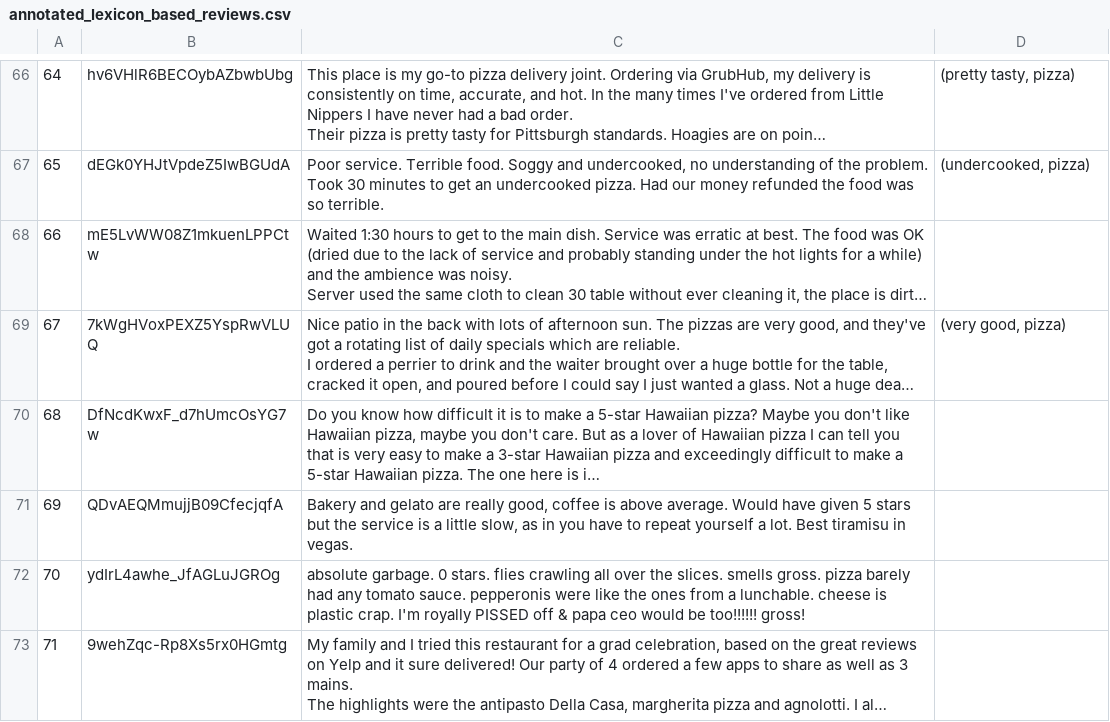
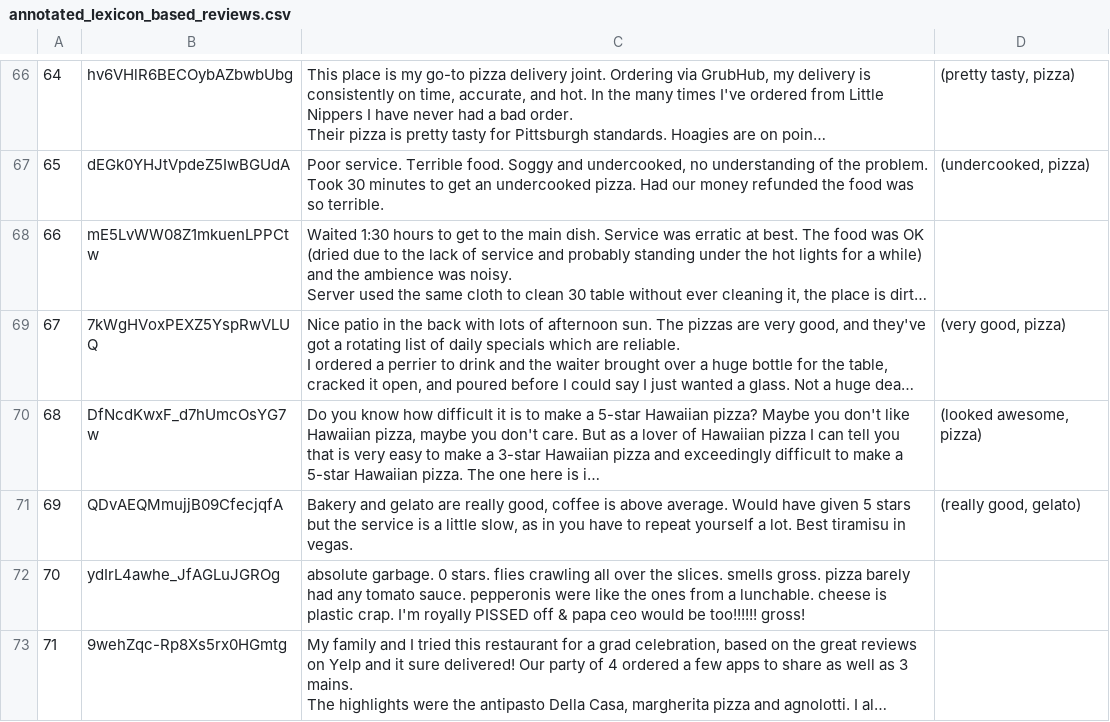
Before and after one commit to rrajasek95/opinion-mining, a CSV file: processed_data/annotated_lexicon_based_reviews.csv, drawn as a sheet; only a part is shown, gaps mark what is left out; long unchanged cells end in …; the diff covers the shown part only; the diff names each change by its address in the sheet, - before the commit and + after, or states it on an @@ line.

```diff
--- a/processed_data/annotated_lexicon_based_reviews.csv
+++ b/processed_data/annotated_lexicon_based_reviews.csv
-D70: (empty)
+D70: (looked awesome, pizza)
-D71: (empty)
+D71: (really good, gelato)
```
Also changed, not shown: 31 edited cells elsewhere in this file, 2 other files.
